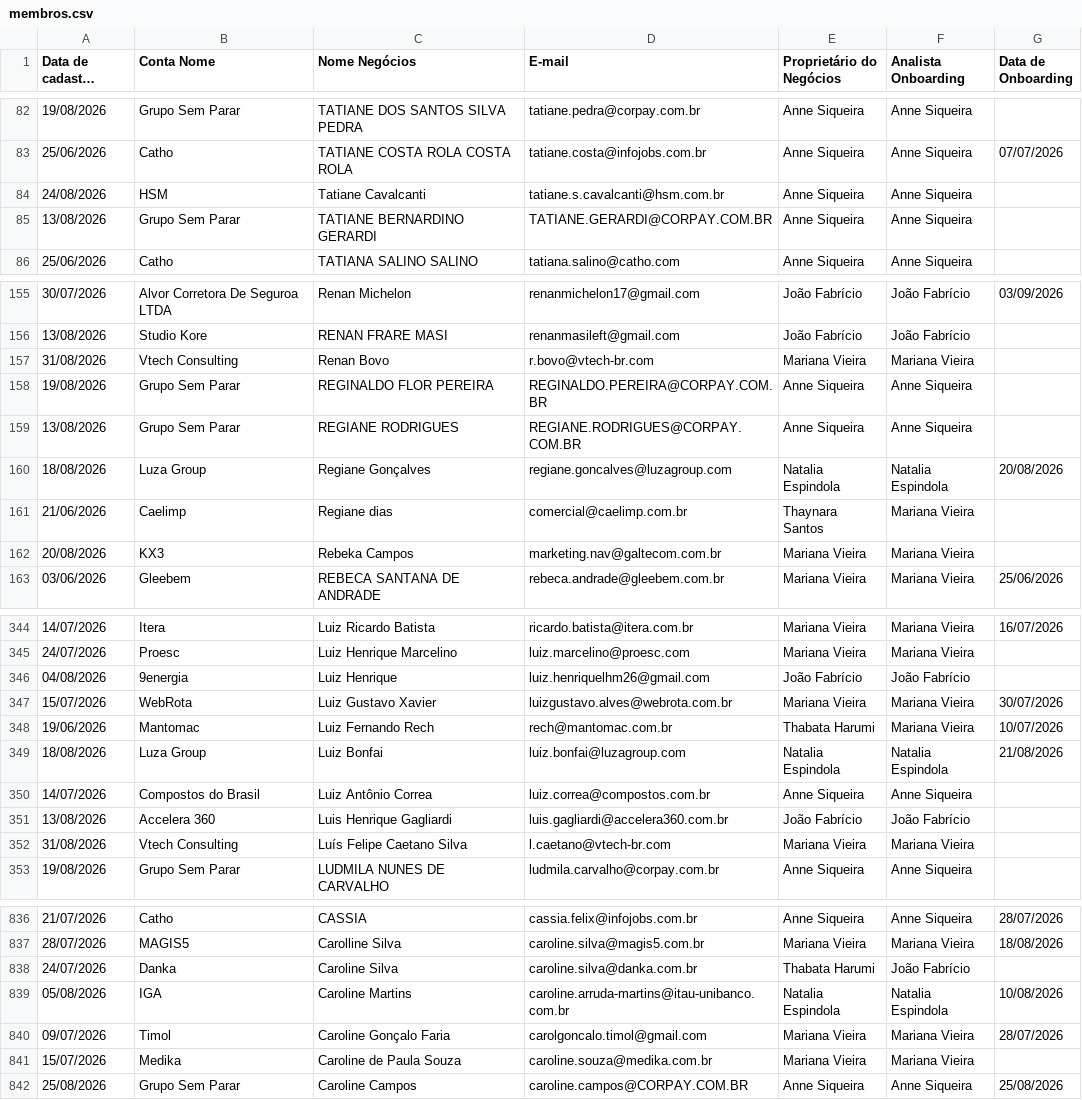
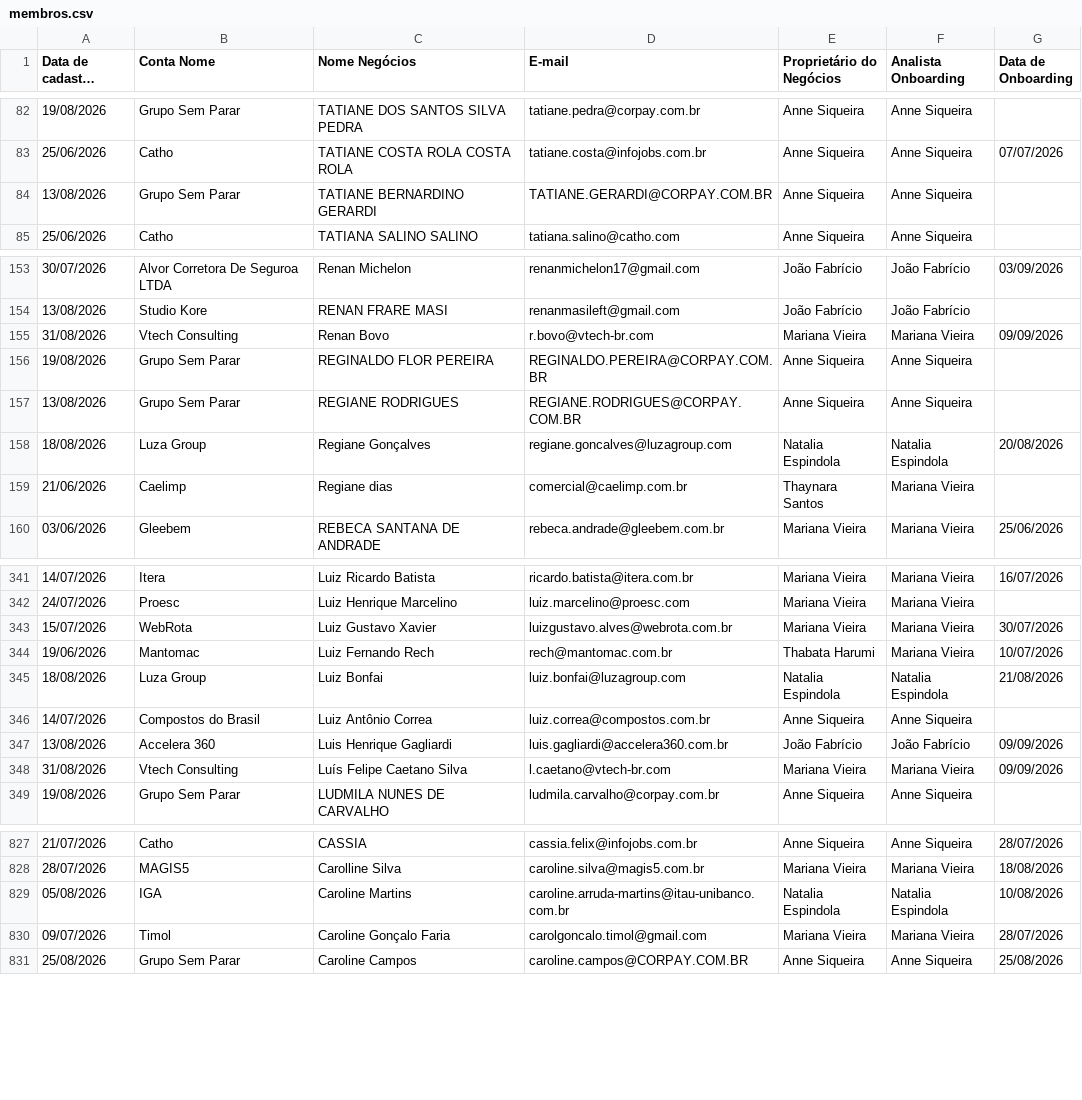
Before and after one commit to thaynarasantos-sketch/Onboardingpipelovers, a CSV file: data/membros.csv, drawn as a sheet; only a part is shown, gaps mark what is left out; long unchanged cells end in …; removed rows and columns are numbered as before the commit, all else as after; the diff covers the shown part only; the diff names each change by its address in the sheet, - before the commit and + after, or states it on an @@ line.

Commit message:
Update membros.csv

```diff
--- a/data/membros.csv
+++ b/data/membros.csv
-row 84: 24/08/2026 | HSM | Tatiane Cavalcanti | tatiane.s.cavalcanti@hsm.com.br | Anne Siqueira | Anne Siqueira
-G155 (Data de Onboarding): (empty)
+G155 (Data de Onboarding): 09/09/2026
-row 162: 20/08/2026 | KX3 | Rebeka Campos | marketing.nav@galtecom.com.br | Mariana Vieira | Mariana Vieira
-row 346: 04/08/2026 | 9energia | Luiz Henrique | luiz.henriquelhm26@gmail.com | João Fabrício | João Fabrício
-G347:G348 (Data de Onboarding): (empty)
+G347:G348 (Data de Onboarding): 09/09/2026
-row 838: 24/07/2026 | Danka | Caroline Silva | caroline.silva@danka.com.br | Thabata Harumi | João Fabrício
-row 841: 15/07/2026 | Medika | Caroline de Paula Souza | caroline.souza@medika.com.br | Mariana Vieira | Mariana Vieira
```
Also changed, not shown: 5 added rows, 10 removed rows and 14 edited cells elsewhere in this file.
